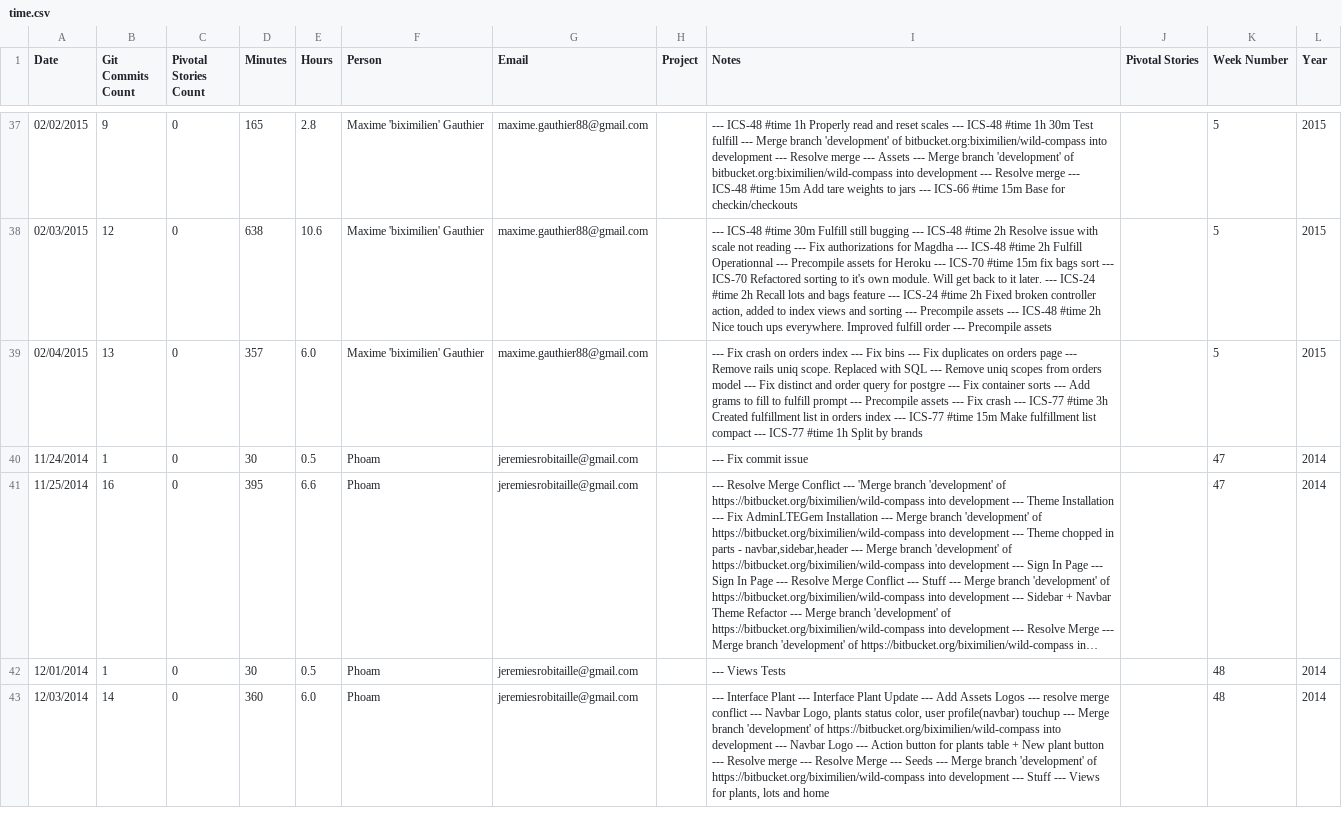
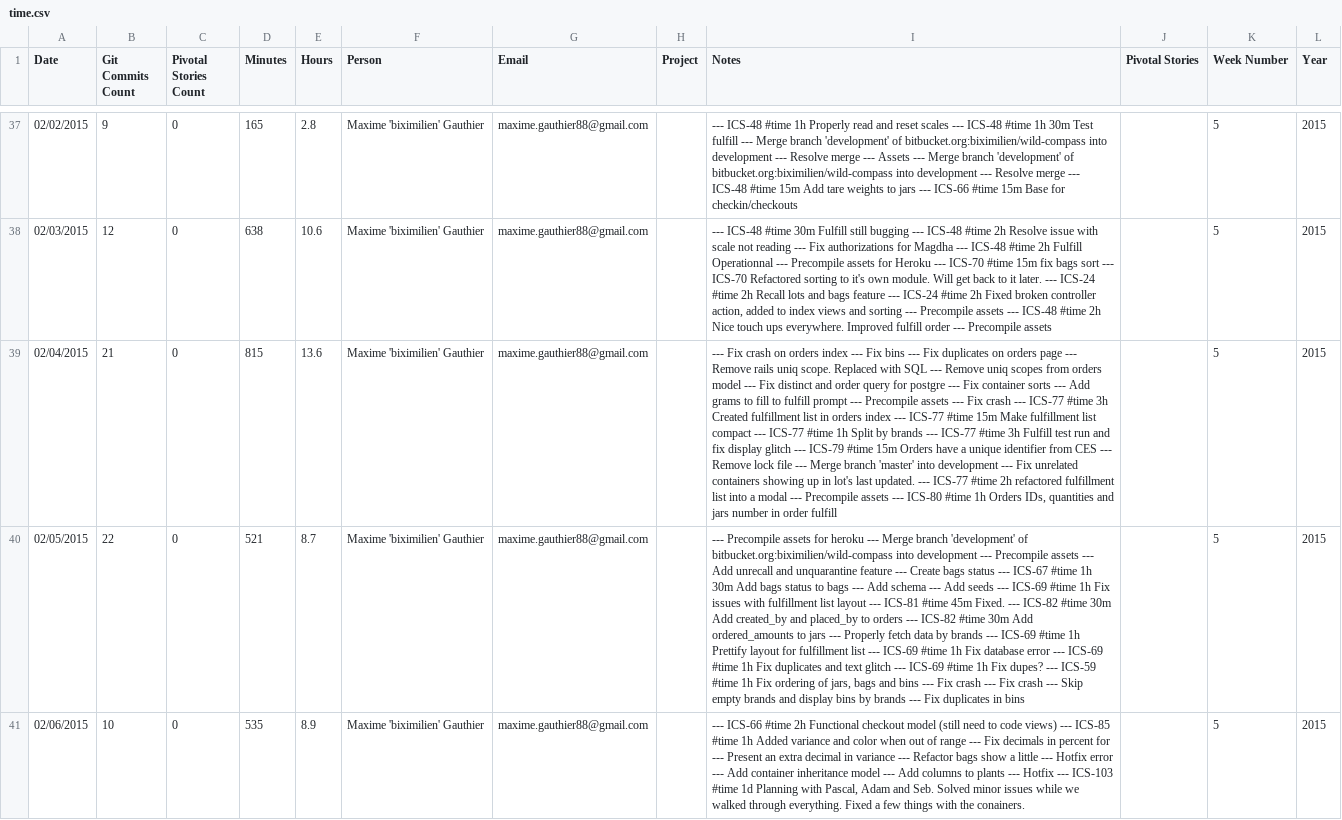
Before and after one commit to cloudzombie/wild-compass, a CSV file: time.csv, drawn as a sheet; only a part is shown, gaps mark what is left out; the shorter side is filled out with more unchanged rows; long unchanged cells end in …; the diff covers the shown part only; the diff names each change by its address in the sheet, - before the commit and + after, or states it on an @@ line.

Commit message:
Compile assets

```diff
--- a/time.csv
+++ b/time.csv
-B39 (Git Commits Count): 13
+B39 (Git Commits Count): 21
-D39 (Minutes): 357
+D39 (Minutes): 815
-E39 (Hours): 6.0
+E39 (Hours): 13.6
-I39 (Notes): …by brands
+I39 (Notes): …by brands --- ICS-77 #time 3h Fulfill test run and fix display glitch --- ICS-79 #time 15m Orders have a unique identifier from CES --- Remove lock file --- Merge branch 'master' into development --- Fix unrelated containers showing up in lot's last updated. --- ICS-77 #time 2h refactored fulfillment list into a modal --- Precompile assets --- ICS-80 #time 1h Orders IDs, quantities and jars number in order fulfill
+row 40: 02/05/2015 | 22 | 0 | 521 | 8.7 | Maxime 'biximilien' Gauthier | maxime.gauthier88@gmail.com |  | --- Precompile assets for heroku --- Merge branch 'development' of bitbucket.org:biximilien/wild-compass into development --- Precompile assets --- Add unrecall and unquarantine feature --- Create bags status --- ICS-67 #time 1h 30m Add bags status to bags --- Add schema --- Add seeds --- ICS-69 #time 1h Fix issues with fulfillment list layout --- ICS-81 #time 45m Fixed. --- ICS-82 #time 30m Add created_by and placed_by to orders --- ICS-82 #time 30m Add ordered_amounts to jars --- Properly fetch data by brands --- ICS-69 #time 1h Prettify layout for fulfillment list --- ICS-69 #time 1h Fix database error --- ICS-69 #time 1h Fix duplicates and text glitch --- ICS-69 #time 1h Fix dupes? --- ICS-59 #time 1h Fix ordering of jars, bags and bins --- Fix crash --- Fix crash --- Skip empty brands and display bins by brands --- Fix duplicates in bins |  | 5 | 2015
+row 41: 02/06/2015 | 10 | 0 | 535 | 8.9 | Maxime 'biximilien' Gauthier | maxime.gauthier88@gmail.com |  | --- ICS-66 #time 2h Functional checkout model (still need to code views) --- ICS-85 #time 1h Added variance and color when out of range --- Fix decimals in percent for --- Present an extra decimal in variance --- Refactor bags show a little --- Hotfix error --- Add container inheritance model --- Add columns to plants --- Hotfix --- ICS-103 #time 1d Planning with Pascal, Adam and Seb. Solved minor issues while we walked through everything. Fixed a few things with the conainers. |  | 5 | 2015
```
Also changed, not shown: 7 added rows elsewhere in this file, 10 other files.
